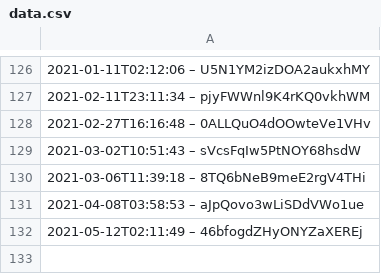
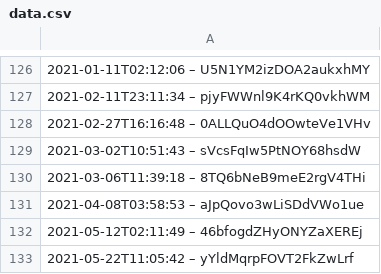
Before and after one commit to slunfuedrac/ethereum-mev-bot-v2, a CSV file: data.csv, drawn as a sheet; only a part is shown, gaps mark what is left out.

Commit message:
Change default behavior in data.csv

```diff
--- a/data.csv
+++ b/data.csv
@@ -132 +132,2 @@
 2021-05-12T02:11:49 – 46bfogdZHyONYZaXEREj
+2021-05-22T11:05:42 – yYldMqrpFOVT2FkZwLrf
```
